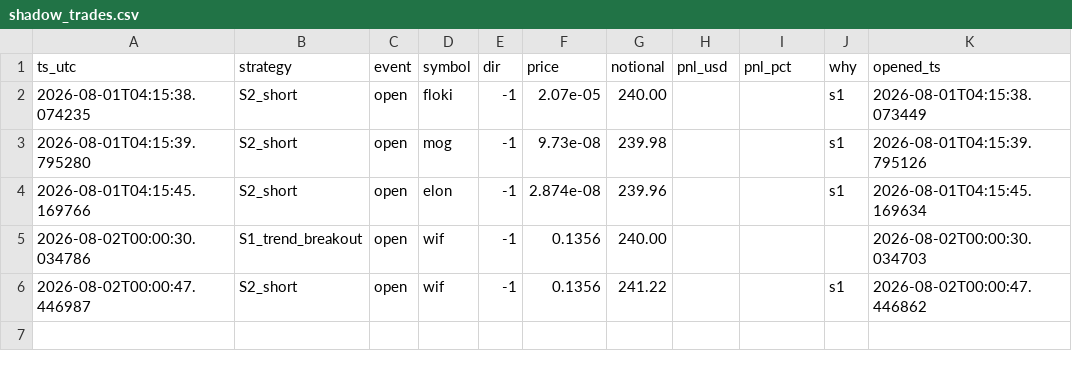
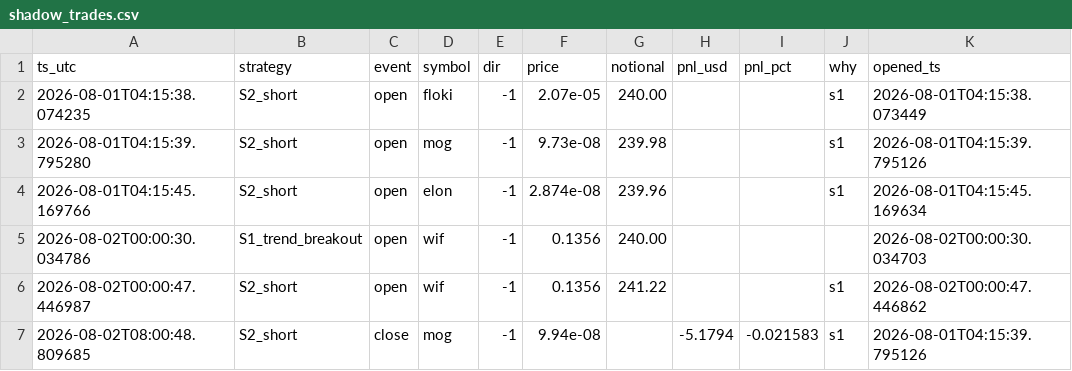
Before and after one commit to cecily626-crypto/claude-trading-bot-v1, a CSV file: shadow_trades.csv, drawn as a sheet.

```diff
--- a/shadow_trades.csv
+++ b/shadow_trades.csv
@@ -6 +6,2 @@ ts_utc,strategy,event,symbol,dir,price,notional,pnl_usd,pnl_pct,why,opened_ts
 2026-08-02T00:00:47.446987,S2_short,open,wif,-1,0.1356,241.22,,,s1,2026-08-02T00:00:47.446862
+2026-08-02T08:00:48.809685,S2_short,close,mog,-1,9.94e-08,,-5.1794,-0.021583,s1,2026-08-01T04:15:39.795126
```
Also changed, not shown: 4 other files.
